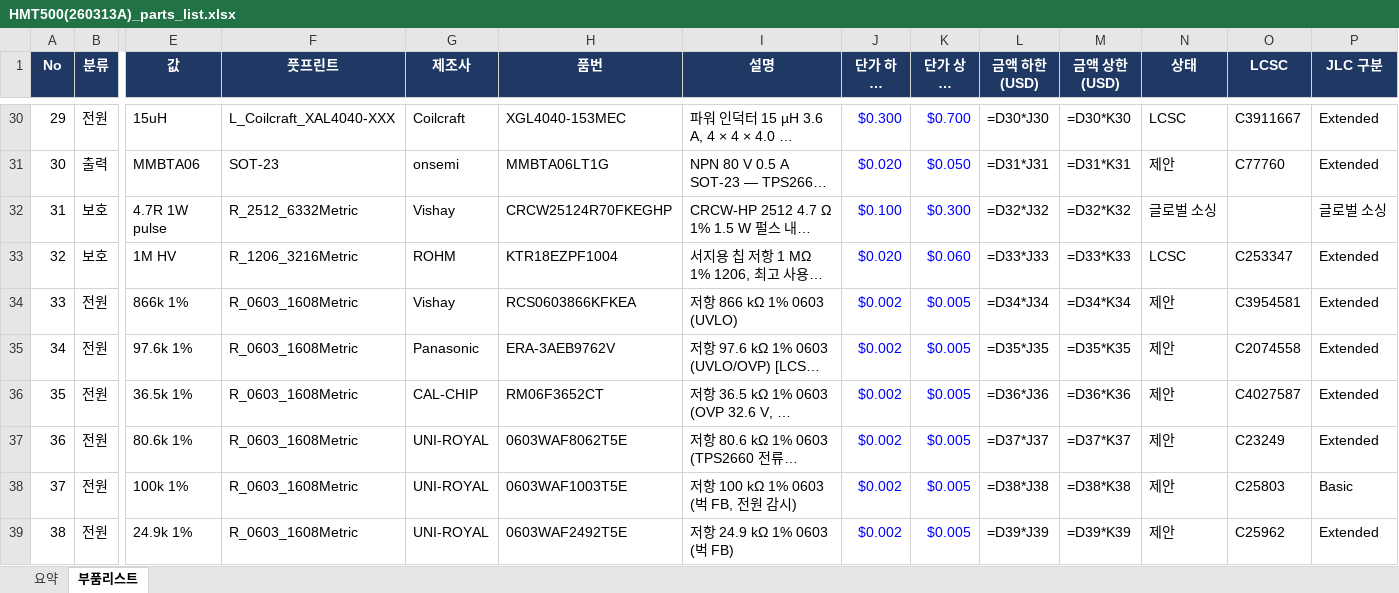
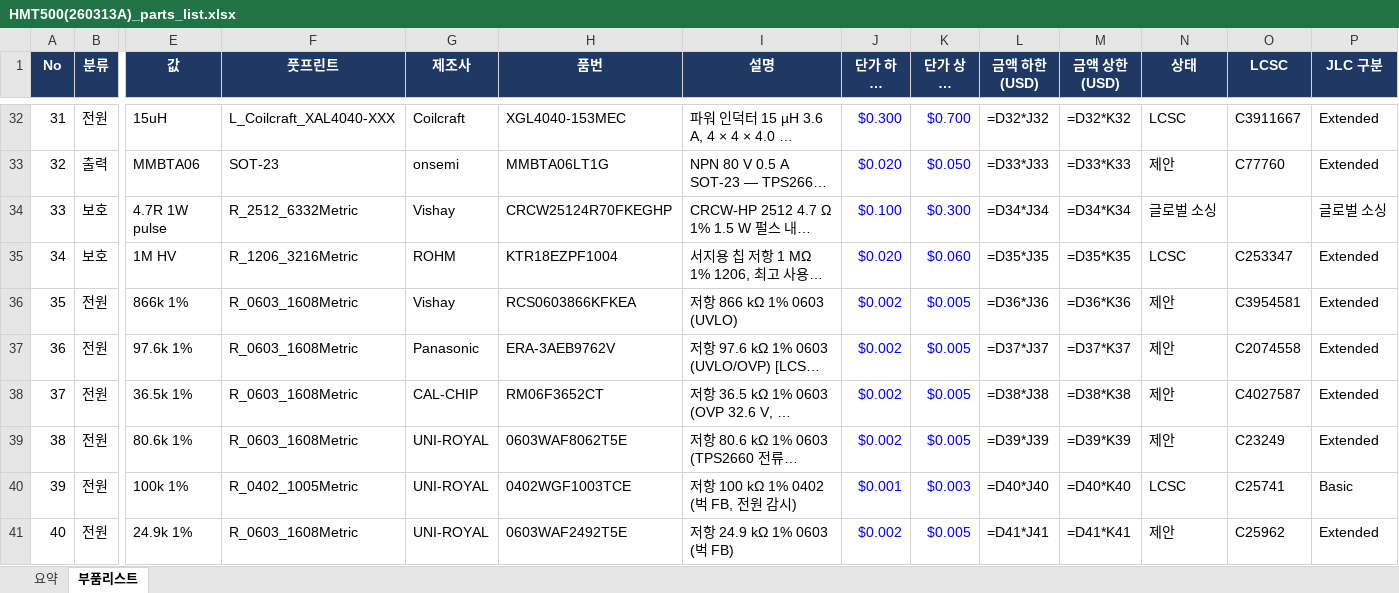
Before and after one commit to okchois/Oilinwater, an Excel workbook: hardware/kicad/HMT500(260313A)/HMT500(260313A)_parts_list.xlsx, sheet 부품리스트, drawn as a sheet; only a part is shown, gaps mark what is left out; long unchanged cells end in …; values as stored, in another font and other column widths than the file's, no borders; formulas without a stored value are shown as written; table styles not drawn; addresses are those after the commit; the diff covers the shown part only; the diff names each change by its address in the sheet, - before the commit and + after, or states it on an @@ line.

```diff
--- a/hardware/kicad/HMT500(260313A)/HMT500(260313A)_parts_list.xlsx (sheet 부품리스트)
+++ b/hardware/kicad/HMT500(260313A)/HMT500(260313A)_parts_list.xlsx (sheet 부품리스트)
@@ column A (No) renumbered between rows 21 and 71 @@
-L32 (금액 하한 (USD)): =D30*J30
+L32 (금액 하한 (USD)): =D32*J32
-M32 (금액 상한 (USD)): =D30*K30
+M32 (금액 상한 (USD)): =D32*K32
-L33 (금액 하한 (USD)): =D31*J31
+L33 (금액 하한 (USD)): =D33*J33
-M33 (금액 상한 (USD)): =D31*K31
+M33 (금액 상한 (USD)): =D33*K33
-L34 (금액 하한 (USD)): =D32*J32
+L34 (금액 하한 (USD)): =D34*J34
-M34 (금액 상한 (USD)): =D32*K32
+M34 (금액 상한 (USD)): =D34*K34
-L35 (금액 하한 (USD)): =D33*J33
+L35 (금액 하한 (USD)): =D35*J35
-M35 (금액 상한 (USD)): =D33*K33
+M35 (금액 상한 (USD)): =D35*K35
-L36 (금액 하한 (USD)): =D34*J34
+L36 (금액 하한 (USD)): =D36*J36
-M36 (금액 상한 (USD)): =D34*K34
+M36 (금액 상한 (USD)): =D36*K36
-L37 (금액 하한 (USD)): =D35*J35
+L37 (금액 하한 (USD)): =D37*J37
-M37 (금액 상한 (USD)): =D35*K35
+M37 (금액 상한 (USD)): =D37*K37
-L38 (금액 하한 (USD)): =D36*J36
+L38 (금액 하한 (USD)): =D38*J38
-M38 (금액 상한 (USD)): =D36*K36
+M38 (금액 상한 (USD)): =D38*K38
-L39 (금액 하한 (USD)): =D37*J37
+L39 (금액 하한 (USD)): =D39*J39
-M39 (금액 상한 (USD)): =D37*K37
+M39 (금액 상한 (USD)): =D39*K39
-F40 (풋프린트): R_0603_1608Metric
+F40 (풋프린트): R_0402_1005Metric
-H40 (품번): 0603WAF1003T5E
+H40 (품번): 0402WGF1003TCE
-I40 (설명): 저항 100 kΩ 1% 0603 (벅 FB, 전원 감시)
+I40 (설명): 저항 100 kΩ 1% 0402 (벅 FB, 전원 감시)
-J40 (단가 하한 (USD)): $0.002
+J40 (단가 하한 (USD)): $0.001
-K40 (단가 상한 (USD)): $0.005
+K40 (단가 상한 (USD)): $0.003
-L40 (금액 하한 (USD)): =D38*J38
+L40 (금액 하한 (USD)): =D40*J40
-M40 (금액 상한 (USD)): =D38*K38
+M40 (금액 상한 (USD)): =D40*K40
-N40 (상태): 제안
+N40 (상태): LCSC
-O40 (LCSC): C25803
+O40 (LCSC): C25741
-L41 (금액 하한 (USD)): =D39*J39
+L41 (금액 하한 (USD)): =D41*J41
-M41 (금액 상한 (USD)): =D39*K39
+M41 (금액 상한 (USD)): =D41*K41
```
Also changed, not shown: 2 added rows and 163 edited cells elsewhere in this sheet, sheet 요약, 42 other files.
